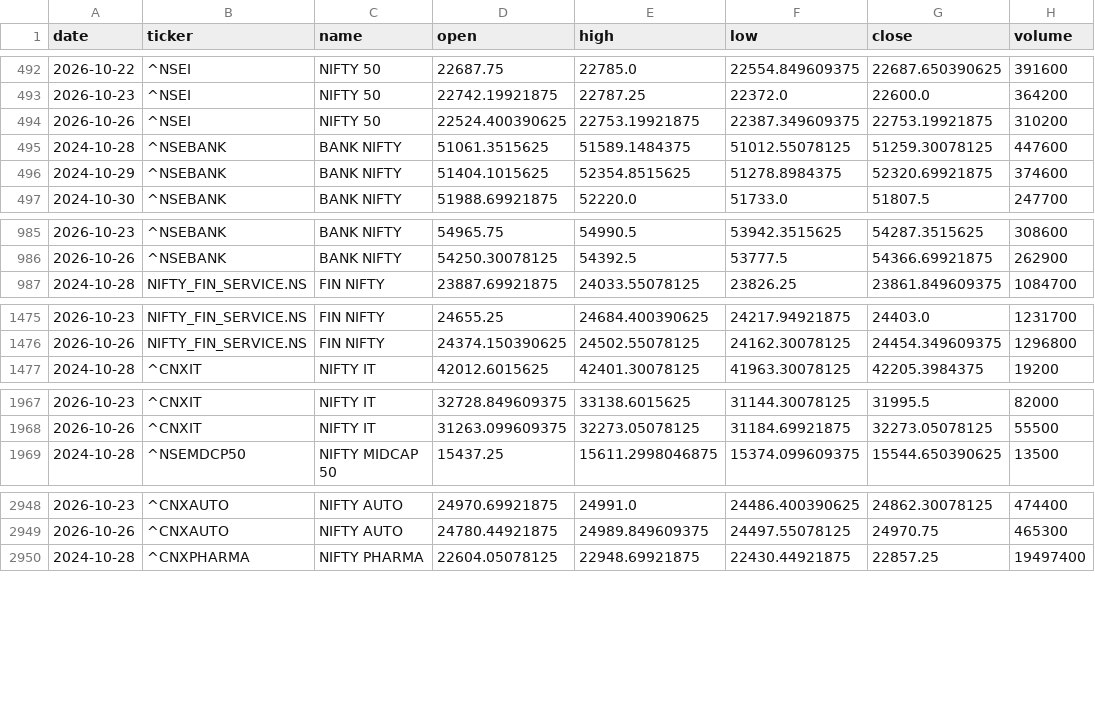
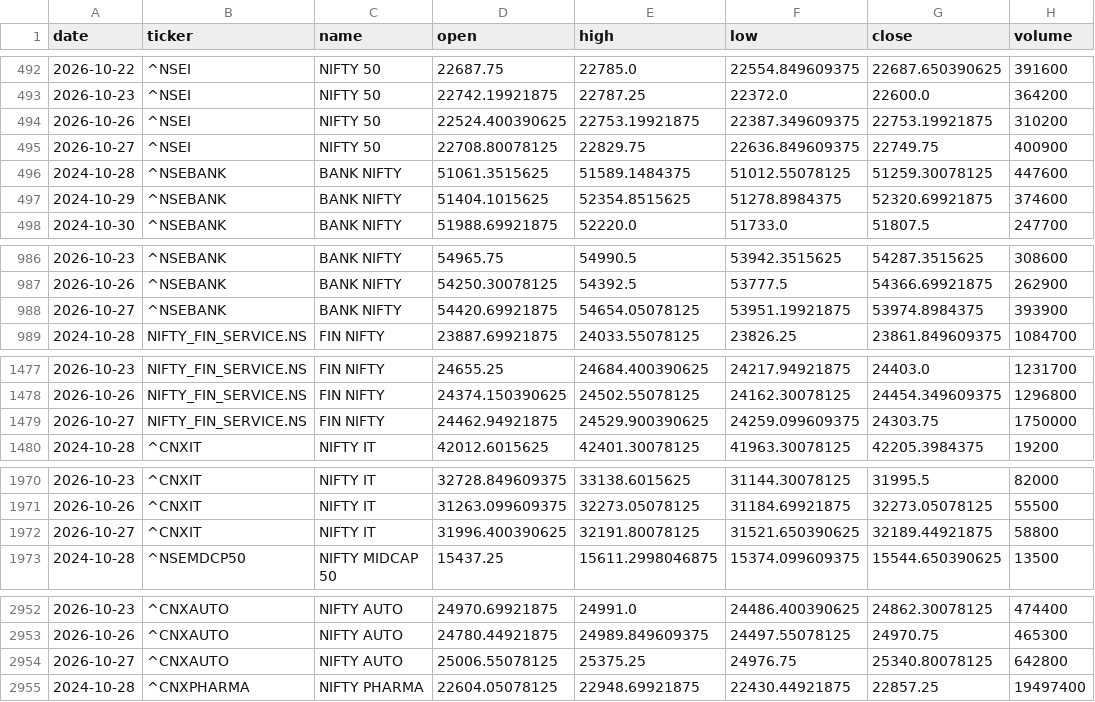
Before and after one commit to aryachirag02/swing-desk, a CSV file: data/indices.csv, drawn as a sheet; only a part is shown, gaps mark what is left out; the diff covers the shown part only; the diff names each change by its address in the sheet, - before the commit and + after, or states it on an @@ line.

```diff
--- a/data/indices.csv
+++ b/data/indices.csv
+row 495: 2026-10-27 | ^NSEI | NIFTY 50 | 22708.80078125 | 22829.75 | 22636.849609375 | 22749.75 | 400900
+row 988: 2026-10-27 | ^NSEBANK | BANK NIFTY | 54420.69921875 | 54654.05078125 | 53951.19921875 | 53974.8984375 | 393900
+row 1479: 2026-10-27 | NIFTY_FIN_SERVICE.NS | FIN NIFTY | 24462.94921875 | 24529.900390625 | 24259.099609375 | 24303.75 | 1750000
+row 1972: 2026-10-27 | ^CNXIT | NIFTY IT | 31996.400390625 | 32191.80078125 | 31521.650390625 | 32189.44921875 | 58800
+row 2954: 2026-10-27 | ^CNXAUTO | NIFTY AUTO | 25006.55078125 | 25375.25 | 24976.75 | 25340.80078125 | 642800
```
Also changed, not shown: 6 added rows and 14 edited cells elsewhere in this file, 5 other files.
